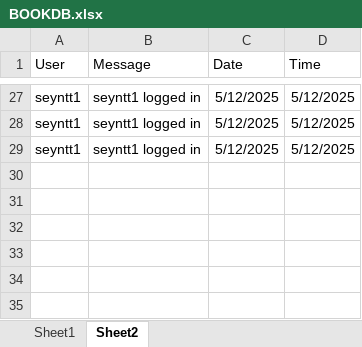
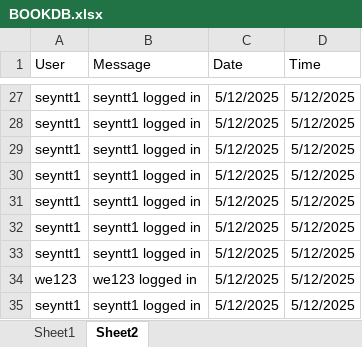
Before and after one commit to jan-seyntt01/JAN-SEYNTT, an Excel workbook: EVENTDRIVE_ALEGADO/BOOKDB.xlsx, sheet Sheet2, drawn as a sheet; only a part is shown, gaps mark what is left out; values as stored, in another font and other column widths than the file's, no borders; the diff names each change by its address in the sheet, - before the commit and + after, or states it on an @@ line.

```diff
--- a/EVENTDRIVE_ALEGADO/BOOKDB.xlsx (sheet Sheet2)
+++ b/EVENTDRIVE_ALEGADO/BOOKDB.xlsx (sheet Sheet2)
+row 30: seyntt1 | seyntt1 logged in | 5/12/2025 | 5/12/2025
+row 31: seyntt1 | seyntt1 logged in | 5/12/2025 | 5/12/2025
+row 32: seyntt1 | seyntt1 logged in | 5/12/2025 | 5/12/2025
+row 33: seyntt1 | seyntt1 logged in | 5/12/2025 | 5/12/2025
+row 34: we123 | we123 logged in | 5/12/2025 | 5/12/2025
+row 35: seyntt1 | seyntt1 logged in | 5/12/2025 | 5/12/2025
```
Also changed, not shown: 3 other files.
